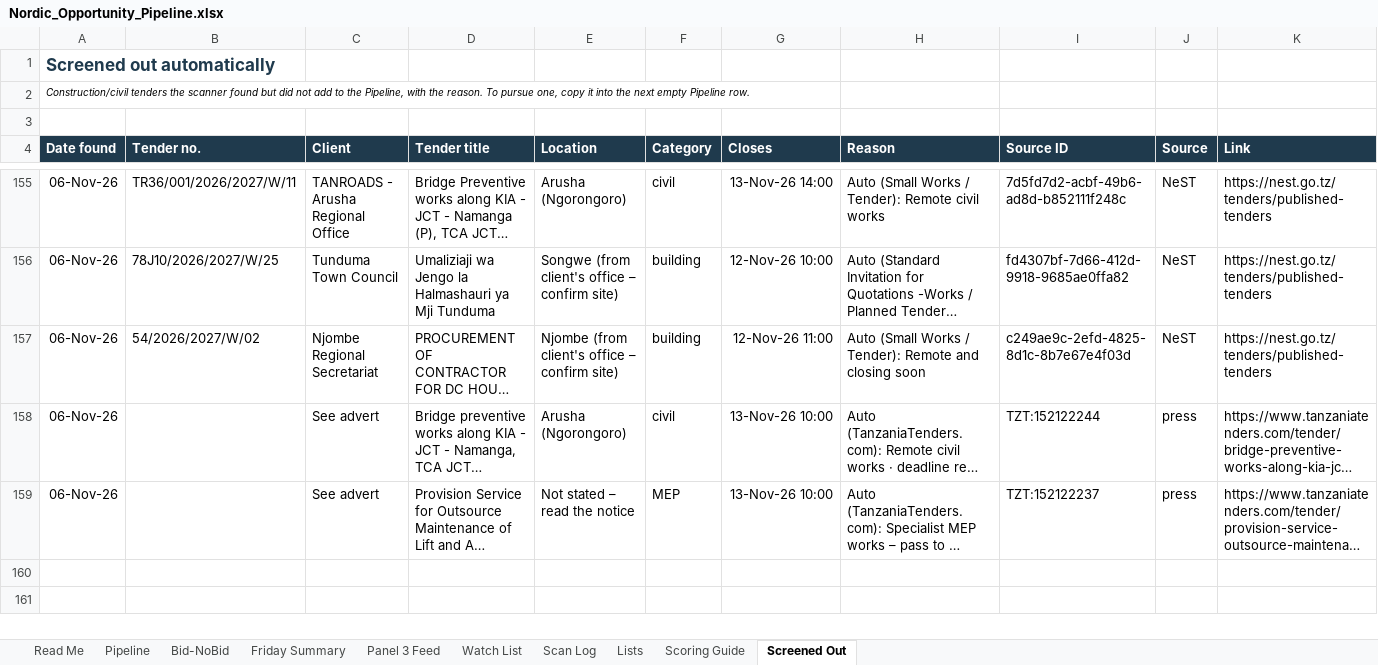
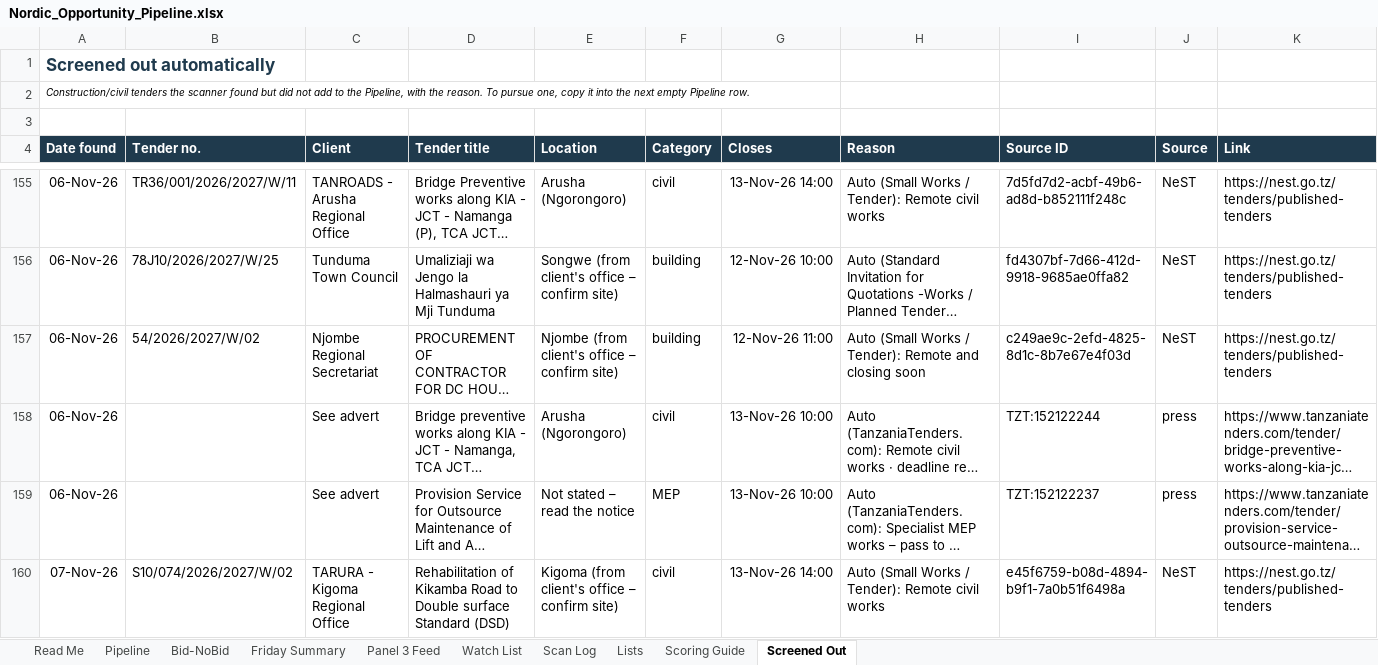
Before and after one commit to frankkashushura/nordic-tender-scanner, an Excel workbook: data/Nordic_Opportunity_Pipeline.xlsx, sheet Screened Out, drawn as a sheet; only a part is shown, gaps mark what is left out; long unchanged cells end in …; values as stored, in another font and other column widths than the file's, no borders; the diff names each change by its address in the sheet, - before the commit and + after, or states it on an @@ line.

```diff
--- a/data/Nordic_Opportunity_Pipeline.xlsx (sheet Screened Out)
+++ b/data/Nordic_Opportunity_Pipeline.xlsx (sheet Screened Out)
+row 160: 07-Nov-26 | S10/074/2026/2027/W/02 | TARURA - Kigoma Regional Office | Rehabilitation of Kikamba Road to Double surface Standard (DSD) | Kigoma (from client's office – confirm site) | civil | 13-Nov-26 14:00 | Auto (Small Works / Tender): Remote civil works | e45f6759-b08d-4894-b9f1-7a0b51f6498a | NeST | https://nest.go.tz/tenders/published-tenders
```
Also changed, not shown: sheet Pipeline, sheet Scan Log, sheet Bid-NoBid, 7 other files.
